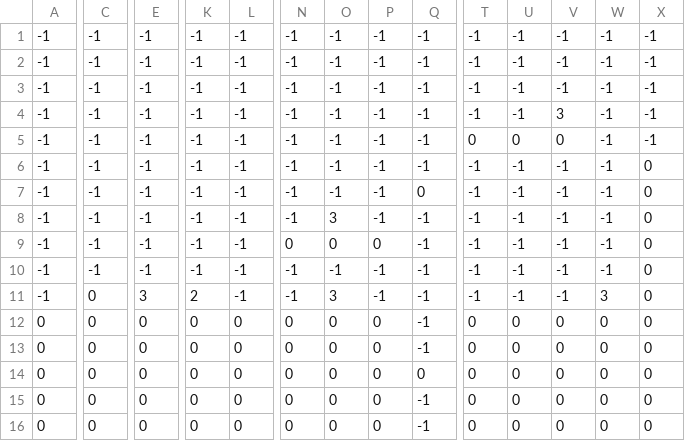
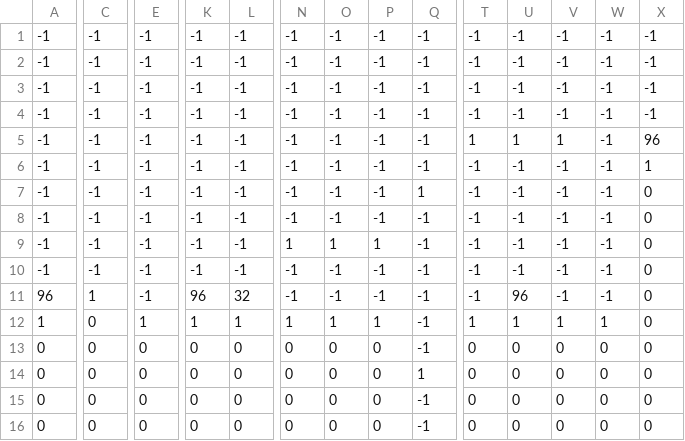
Before and after one commit to cinghycreations/robodaniel, a CSV file: build/testbed.csv, drawn as a sheet; only a part is shown, gaps mark what is left out; removed rows and columns are numbered as before the commit, all else as after; rows hold the shown columns only; the diff names each change by its address in the sheet, - before the commit and + after, or states it on an @@ line.

```diff
--- a/build/testbed.csv
+++ b/build/testbed.csv
-V4: 3
+V4: -1
-T5: 0
+T5: 1
-U5: 0
+U5: 1
-V5: 0
+V5: 1
-X5: -1
+X5: 96
+row 6: -1 | -1 | -1 | -1 | -1 | -1 | -1 | -1 | -1 | -1 | -1 | -1 | -1 | 1
+row 7: -1 | -1 | -1 | -1 | -1 | -1 | -1 | -1 | 1 | -1 | -1 | -1 | -1 | 0
-row 7: -1 | -1 | -1 | -1 | -1 | -1 | -1 | -1 | 0 | -1 | -1 | -1 | -1 | 0
-N9: -1
+N9: 1
-O9: 3
+O9: 1
-P9: -1
+P9: 1
-row 9: -1 | -1 | -1 | -1 | -1 | 0 | 0 | 0 | -1 | -1 | -1 | -1 | -1 | 0
-A11: -1
+A11: 96
-C11: 0
+C11: 1
-E11: 3
+E11: -1
-K11: 2
+K11: 96
-L11: -1
+L11: 32
-O11: 3
+O11: -1
-U11: -1
+U11: 96
-W11: 3
+W11: -1
+row 12: 1 | 0 | 1 | 1 | 1 | 1 | 1 | 1 | -1 | 1 | 1 | 1 | 1 | 0
-Q14: -1
+Q14: 1
-row 14: 0 | 0 | 0 | 0 | 0 | 0 | 0 | 0 | 0 | 0 | 0 | 0 | 0 | 0
```
Also changed, not shown: 4 other files.
